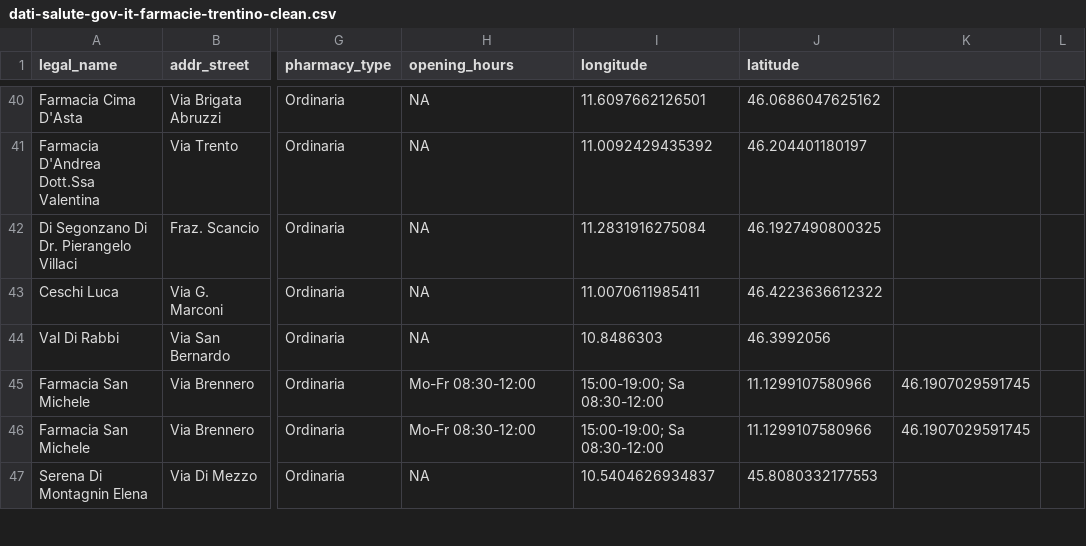
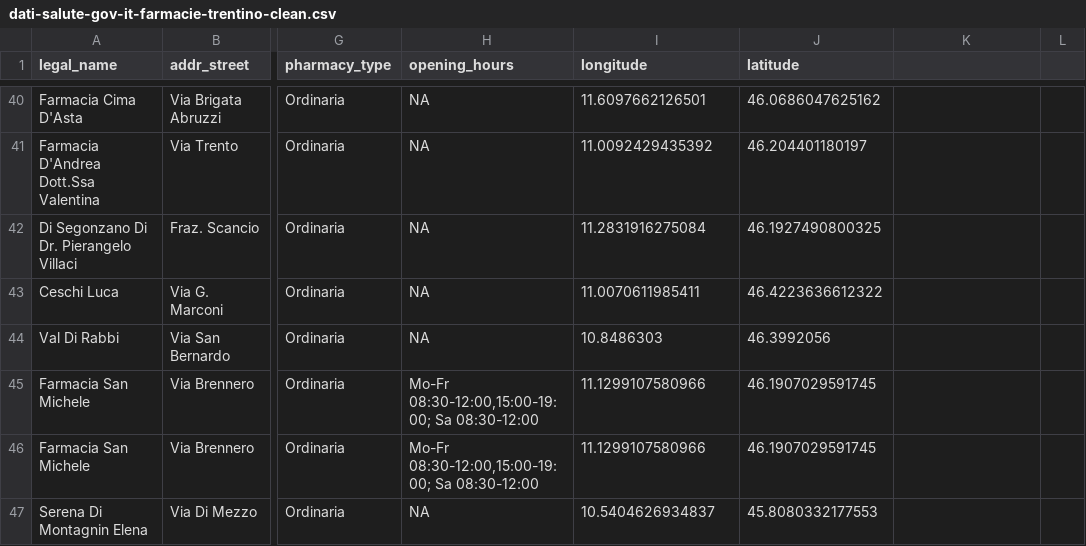
Before and after one commit to amassacci/HealthRoute-Trentino, a CSV file: Phase 2 - Information Gathering/Data/Health Facilities/Processed Data/dati-salute-gov-it-farmacie-trentino-clean.csv, drawn as a sheet; only a part is shown, gaps mark what is left out; the diff covers the shown part only; the diff names each change by its address in the sheet, - before the commit and + after, or states it on an @@ line.

```diff
--- a/Phase 2 - Information Gathering/Data/Health Facilities/Processed Data/dati-salute-gov-it-farmacie-trentino-clean.csv
+++ b/Phase 2 - Information Gathering/Data/Health Facilities/Processed Data/dati-salute-gov-it-farmacie-trentino-clean.csv
-H45:H46 (opening_hours): Mo-Fr 08:30-12:00
+H45:H46 (opening_hours): Mo-Fr 08:30-12:00,15:00-19:00; Sa 08:30-12:00
-I45:I46 (longitude): 15:00-19:00; Sa 08:30-12:00
+I45:I46 (longitude): 11.1299107580966
-J45:J46 (latitude): 11.1299107580966
+J45:J46 (latitude): 46.1907029591745
-K45:K46: 46.1907029591745
+K45:K46: (empty)
```
Also changed, not shown: 1 added row, 1 removed row and 94 edited cells elsewhere in this file.
